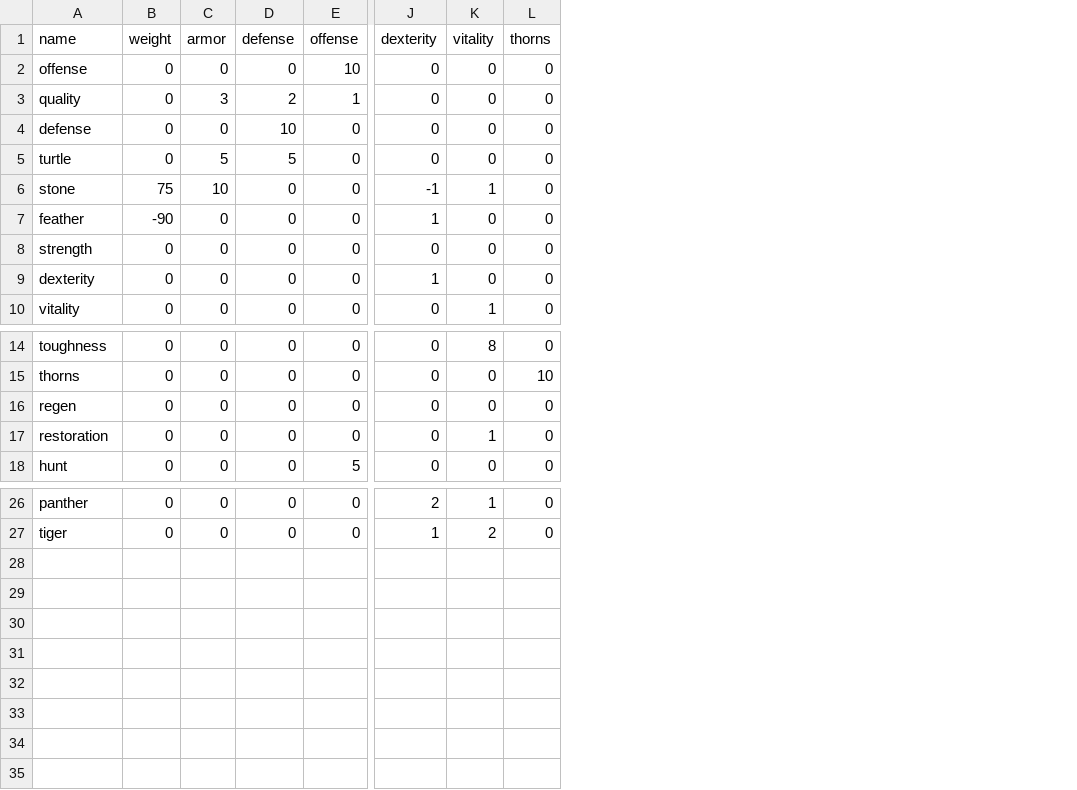
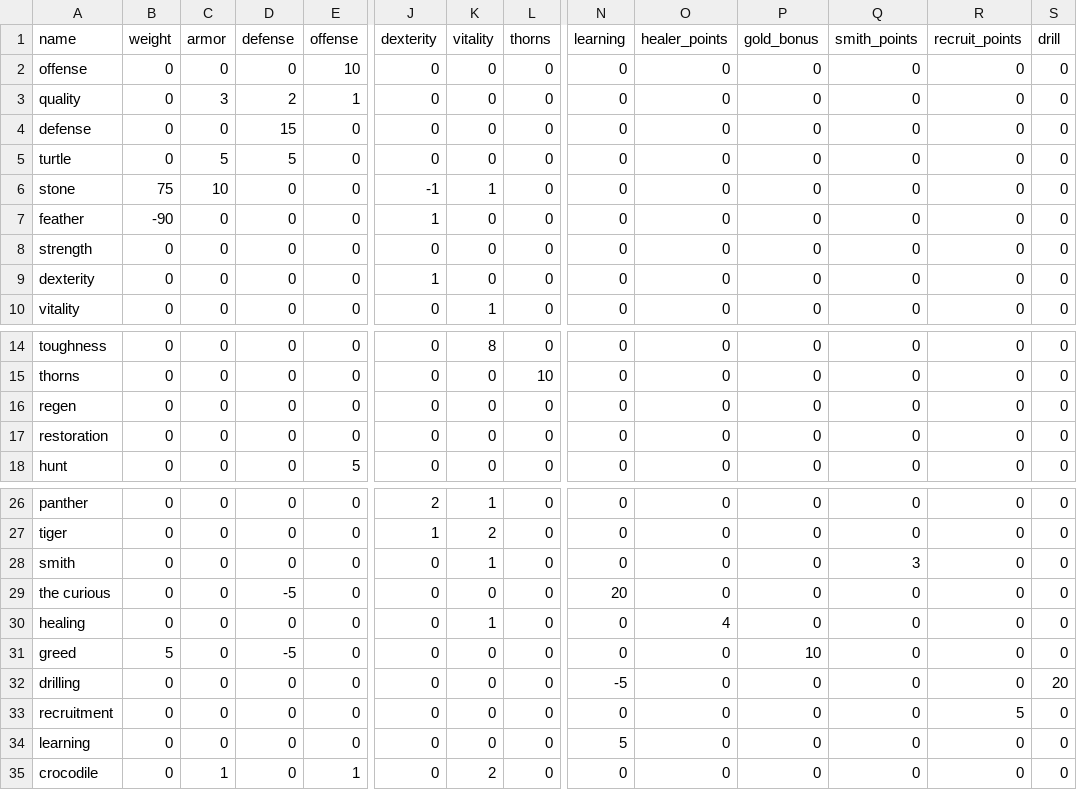
Before and after one commit to moeseven/BattleCrew, a CSV file: BattleCrew/resources/ItemAffix.csv, drawn as a sheet; only a part is shown, gaps mark what is left out; rows hold the shown columns only; the diff names each change by its address in the sheet, - before the commit and + after, or states it on an @@ line.

Commit message:
more item affixes

```diff
--- a/BattleCrew/resources/ItemAffix.csv
+++ b/BattleCrew/resources/ItemAffix.csv
+column N (learning), rows 2-10: all 0; rows 14-18: all 0; rows 26-27: 0 | 0
+column O (healer_points), rows 2-10: all 0; rows 14-18: all 0; rows 26-27: 0 | 0
+column P (gold_bonus), rows 2-10: all 0; rows 14-18: all 0; rows 26-27: 0 | 0
+column Q (smith_points), rows 2-10: all 0; rows 14-18: all 0; rows 26-27: 0 | 0
+column R (recruit_points), rows 2-10: all 0; rows 14-18: all 0; rows 26-27: 0 | 0
+column S (drill), rows 2-10: all 0; rows 14-18: all 0; rows 26-27: 0 | 0
-D4 (defense): 10
+D4 (defense): 15
-K17 (vitality): 1
+K17 (vitality): 0
+row 28: smith | 0 | 0 | 0 | 0 | 0 | 1 | 0 | 0 | 0 | 0 | 3 | 0 | 0
+row 29: the curious | 0 | 0 | -5 | 0 | 0 | 0 | 0 | 20 | 0 | 0 | 0 | 0 | 0
+row 30: healing | 0 | 0 | 0 | 0 | 0 | 1 | 0 | 0 | 4 | 0 | 0 | 0 | 0
+row 31: greed | 5 | 0 | -5 | 0 | 0 | 0 | 0 | 0 | 0 | 10 | 0 | 0 | 0
+row 32: drilling | 0 | 0 | 0 | 0 | 0 | 0 | 0 | -5 | 0 | 0 | 0 | 0 | 20
+row 33: recruitment | 0 | 0 | 0 | 0 | 0 | 0 | 0 | 0 | 0 | 0 | 0 | 5 | 0
+row 34: learning | 0 | 0 | 0 | 0 | 0 | 0 | 0 | 5 | 0 | 0 | 0 | 0 | 0
+row 35: crocodile | 0 | 1 | 0 | 1 | 0 | 2 | 0 | 0 | 0 | 0 | 0 | 0 | 0
```
Also changed, not shown: BattleCrew/resources/Items.csv, BattleCrew/resources/Units.csv, 6 other files.
